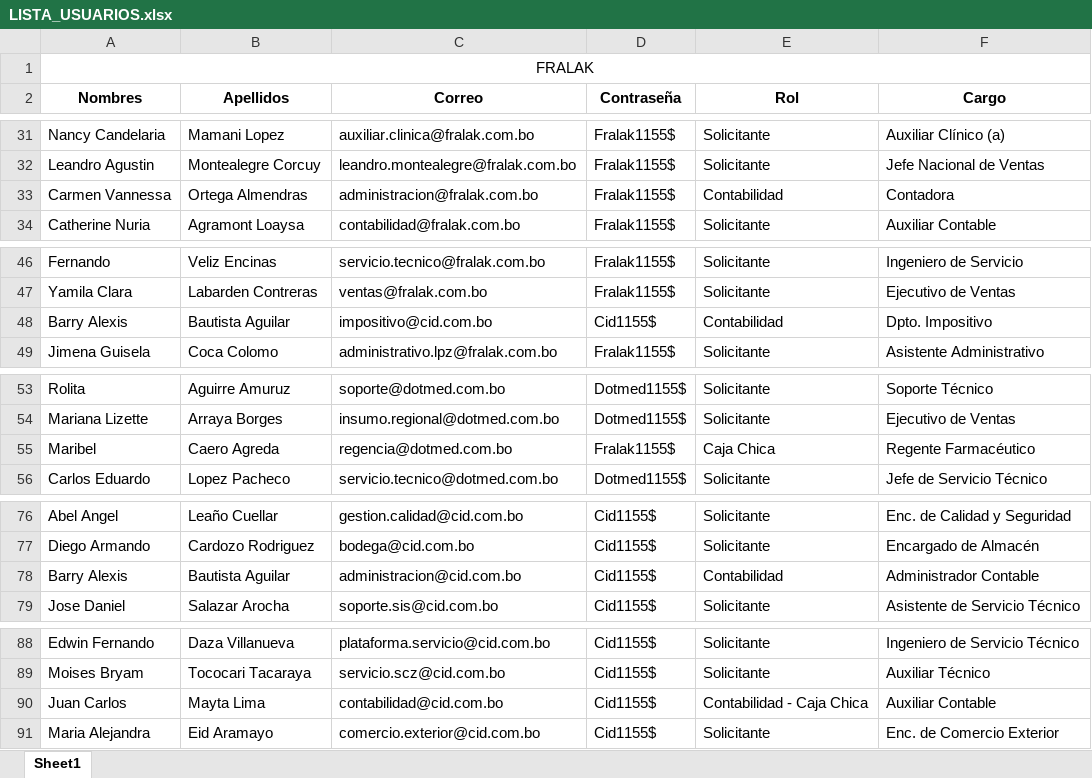
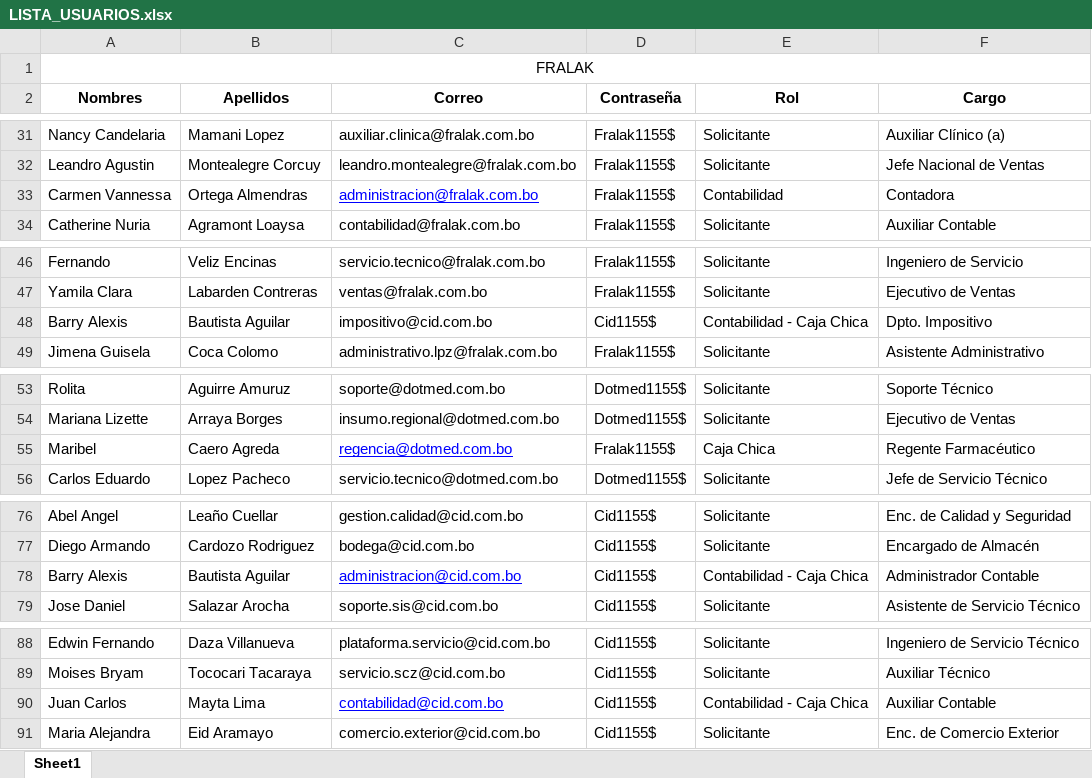
Before and after one commit to byronht203/Sistema_solicitud, an Excel workbook: LISTA_USUARIOS.xlsx, sheet Sheet1, drawn as a sheet; only a part is shown, gaps mark what is left out; values as stored, in another font and other column widths than the file's, no borders; the diff names each change by its address in the sheet, - before the commit and + after, or states it on an @@ line.

Commit message:
feat: Integracion Zoho Mail REST API, nuevo rol Contabilidad - Caja Chica, catalogo unificado de proveedores y selector avanzado de aprobadores

```diff
--- a/LISTA_USUARIOS.xlsx (sheet Sheet1)
+++ b/LISTA_USUARIOS.xlsx (sheet Sheet1)
@@ C33 underline: off → on, text colour: black → #0000FF @@
-E48 (Rol): Contabilidad
+E48 (Rol): Contabilidad - Caja Chica
@@ C55 underline: off → on, text colour: black → #0000FF @@
@@ C78 underline: off → on, text colour: black → #0000FF @@
-E78 (Rol): Contabilidad
+E78 (Rol): Contabilidad - Caja Chica
@@ C90 underline: off → on, text colour: black → #0000FF @@
```
Also changed, not shown: 38 other files.
